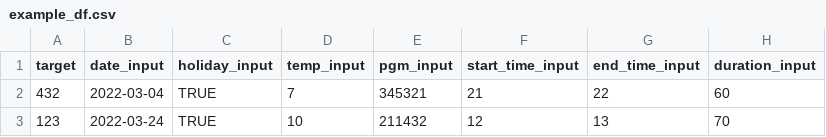
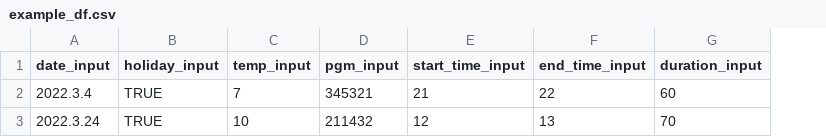
Before and after one commit to beomso0/predict_call, a CSV file: garbages/example_df.csv, drawn as a sheet; only a part is shown; removed rows and columns are numbered as before the commit, all else as after; the diff names each change by its address in the sheet, - before the commit and + after, or states it on an @@ line.

```diff
--- a/garbages/example_df.csv
+++ b/garbages/example_df.csv
-column A (target), rows 2-3: 432 | 123
-A2 (date_input): 2022-03-04
+A2 (date_input): 2022.3.4
-A3 (date_input): 2022-03-24
+A3 (date_input): 2022.3.24
```
Also changed, not shown: garbages/test_df.csv, 6 other files.
